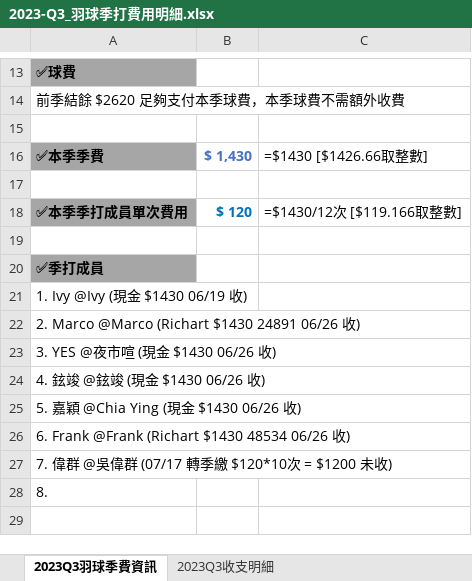
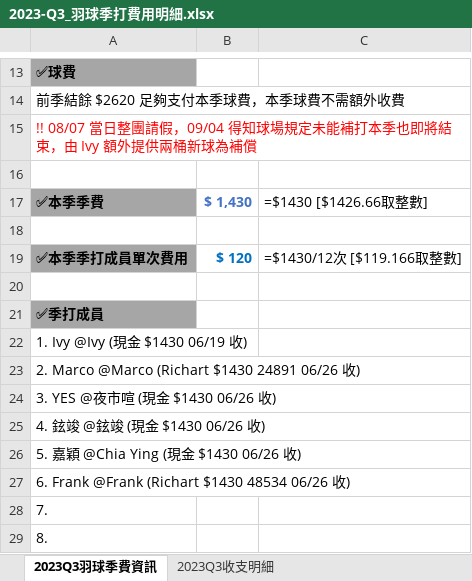
Before and after one commit to ywjheng/badminton-fee-monday, an Excel workbook: 2023_Q3/2023-Q3_羽球季打費用明細.xlsx, sheet 2023Q3羽球季費資訊, drawn as a sheet; only a part is shown, gaps mark what is left out; values as stored, in another font and other column widths than the file's, no borders; addresses are those after the commit; the diff names each change by its address in the sheet, - before the commit and + after, or states it on an @@ line.

```diff
--- a/2023_Q3/2023-Q3_羽球季打費用明細.xlsx (sheet 2023Q3羽球季費資訊)
+++ b/2023_Q3/2023-Q3_羽球季打費用明細.xlsx (sheet 2023Q3羽球季費資訊)
+row 15: !! 08/07 當日整團請假，09/04 得知球場規定未能補打本季也即將結束，由 Ivy 額外提供兩桶新球為補償
-A28: 7. 偉群 @吳偉群 (07/17 轉季繳 $120*10次 = $1200 未收)
+A28: 7.
```
Also changed, not shown: sheet 2023Q3收支明細, 1 other file.
